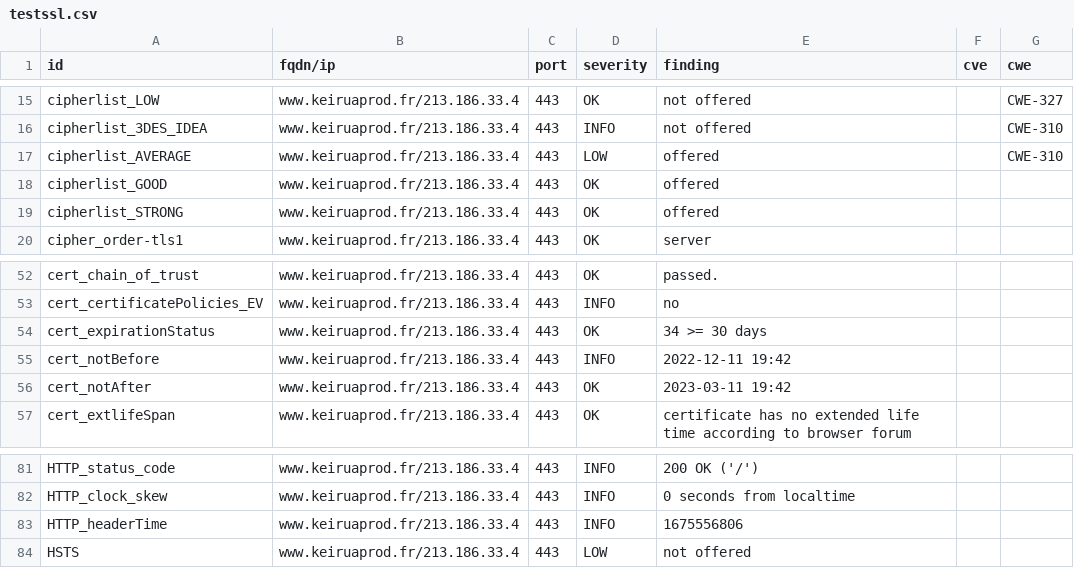
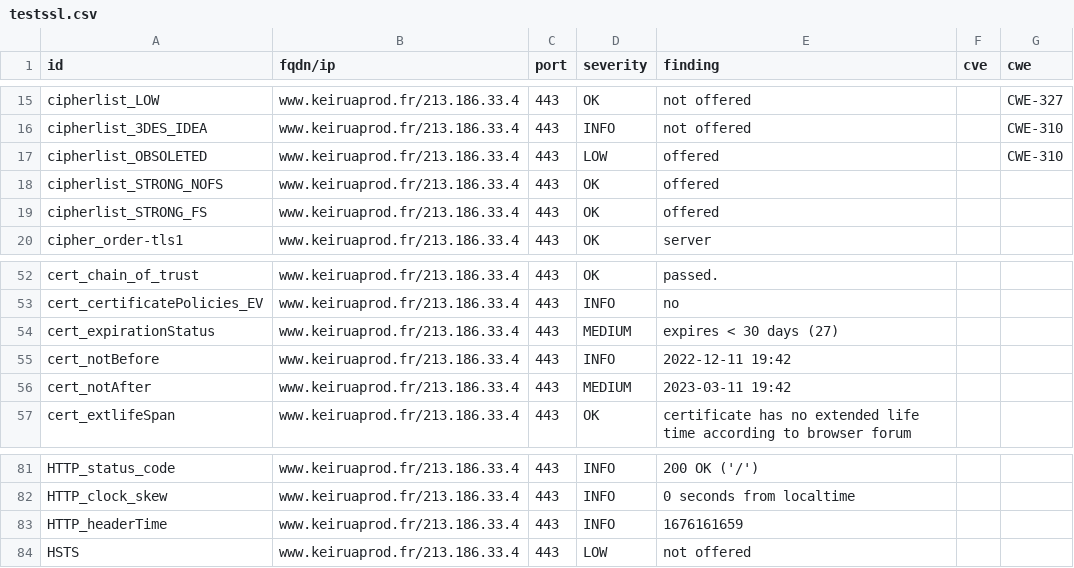
Before and after one commit to Keirua/dashlord-keiruaprod, a CSV file: results/aHR0cHM6Ly93d3cua2VpcnVhcHJvZC5mcg==/testssl.csv, drawn as a sheet; only a part is shown, gaps mark what is left out.

```diff
--- a/results/aHR0cHM6Ly93d3cua2VpcnVhcHJvZC5mcg==/testssl.csv
+++ b/results/aHR0cHM6Ly93d3cua2VpcnVhcHJvZC5mcg==/testssl.csv
@@ -16,5 +16,5 @@
 "cipherlist_3DES_IDEA","www.keiruaprod.fr/213.186.33.4","443","INFO","not offered","","CWE-310"
-"cipherlist_AVERAGE","www.keiruaprod.fr/213.186.33.4","443","LOW","offered","","CWE-310"
-"cipherlist_GOOD","www.keiruaprod.fr/213.186.33.4","443","OK","offered","",""
-"cipherlist_STRONG","www.keiruaprod.fr/213.186.33.4","443","OK","offered","",""
+"cipherlist_OBSOLETED","www.keiruaprod.fr/213.186.33.4","443","LOW","offered","","CWE-310"
+"cipherlist_STRONG_NOFS","www.keiruaprod.fr/213.186.33.4","443","OK","offered","",""
+"cipherlist_STRONG_FS","www.keiruaprod.fr/213.186.33.4","443","OK","offered","",""
 "cipher_order-tls1","www.keiruaprod.fr/213.186.33.4","443","OK","server","",""
@@ -53,5 +53,5 @@
 "cert_certificatePolicies_EV","www.keiruaprod.fr/213.186.33.4","443","INFO","no","",""
-"cert_expirationStatus","www.keiruaprod.fr/213.186.33.4","443","OK","34 >= 30 days","",""
+"cert_expirationStatus","www.keiruaprod.fr/213.186.33.4","443","MEDIUM","expires < 30 days (27)","",""
 "cert_notBefore","www.keiruaprod.fr/213.186.33.4","443","INFO","2022-12-11 19:42","",""
-"cert_notAfter","www.keiruaprod.fr/213.186.33.4","443","OK","2023-03-11 19:42","",""
+"cert_notAfter","www.keiruaprod.fr/213.186.33.4","443","MEDIUM","2023-03-11 19:42","",""
 "cert_extlifeSpan","www.keiruaprod.fr/213.186.33.4","443","OK","certificate has no extended life time according to browser forum","",""
@@ -82,3 +82,3 @@
 "HTTP_clock_skew","www.keiruaprod.fr/213.186.33.4","443","INFO","0 seconds from localtime","",""
-"HTTP_headerTime","www.keiruaprod.fr/213.186.33.4","443","INFO","1675556806","",""
+"HTTP_headerTime","www.keiruaprod.fr/213.186.33.4","443","INFO","1676161659","",""
 "HSTS","www.keiruaprod.fr/213.186.33.4","443","LOW","not offered","",""
```
Also changed, not shown: 13 other files.
